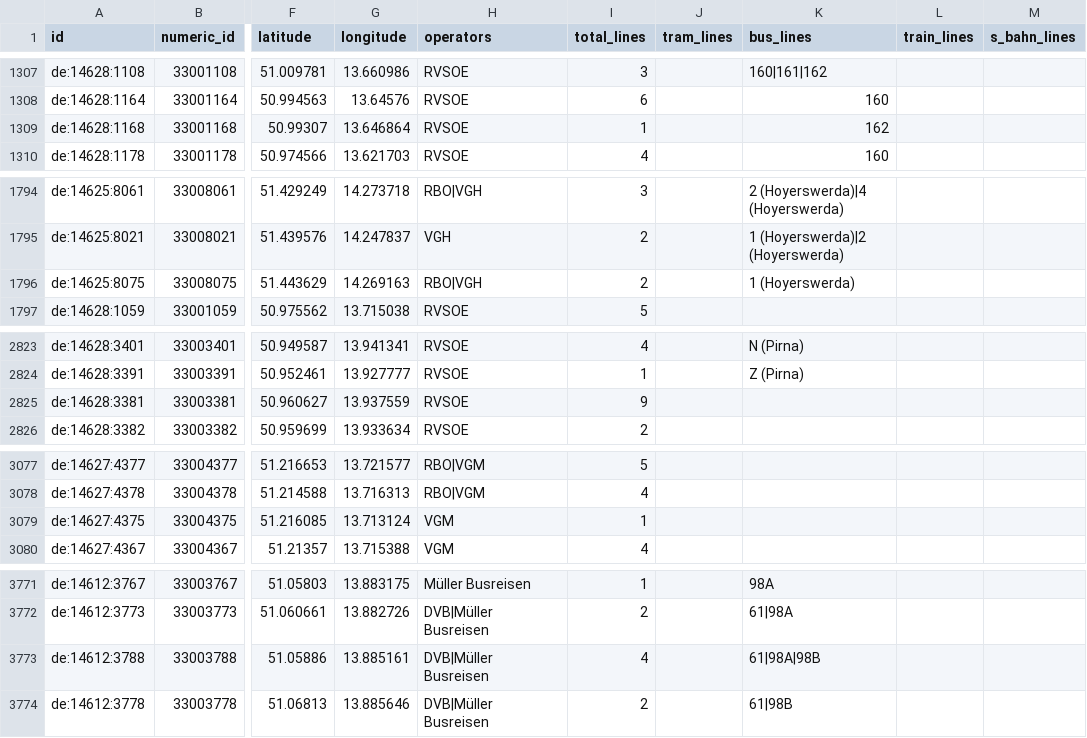
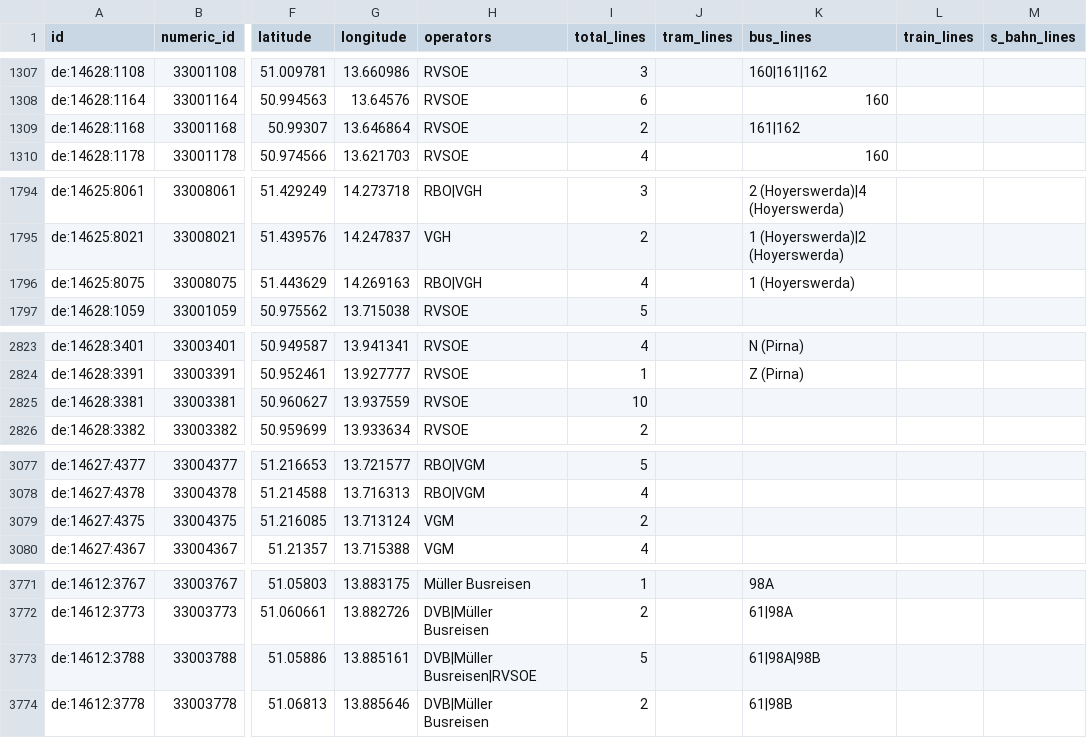
Before and after one commit to kiliankoe/vvo, a CSV file: data/stations.csv, drawn as a sheet; only a part is shown, gaps mark what is left out; the diff covers the shown part only; the diff names each change by its address in the sheet, - before the commit and + after, or states it on an @@ line.

```diff
--- a/data/stations.csv
+++ b/data/stations.csv
-I1309 (total_lines): 1
+I1309 (total_lines): 2
-K1309 (bus_lines): 162
+K1309 (bus_lines): 161|162
-I1796 (total_lines): 2
+I1796 (total_lines): 4
-I2825 (total_lines): 9
+I2825 (total_lines): 10
-I3079 (total_lines): 1
+I3079 (total_lines): 2
-H3773 (operators): DVB|Müller Busreisen
+H3773 (operators): DVB|Müller Busreisen|RVSOE
-I3773 (total_lines): 4
+I3773 (total_lines): 5
```
Also changed, not shown: 1 edited cell elsewhere in this file, 3 other files.
